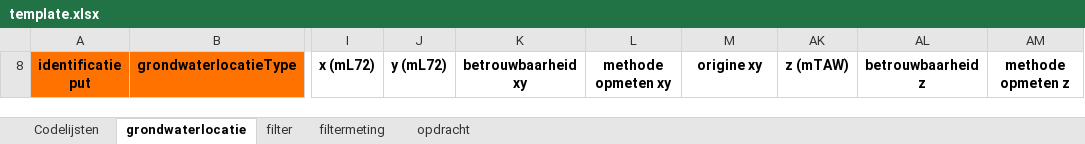
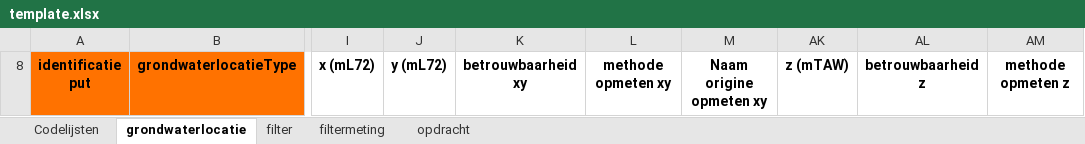
Before and after one commit to DOV-Vlaanderen/xls2xml, an Excel workbook: data/template.xlsx, sheet grondwaterlocatie, drawn as a sheet; only a part is shown, gaps mark what is left out; values as stored, in another font and other column widths than the file's, no borders; the diff names each change by its address in the sheet, - before the commit and + after, or states it on an @@ line.

```diff
--- a/data/template.xlsx (sheet grondwaterlocatie)
+++ b/data/template.xlsx (sheet grondwaterlocatie)
-M8: origine xy
+M8: Naam origine opmeten xy
```
Also changed, not shown: sheet Codelijsten, hidden cells, 4 other files.
